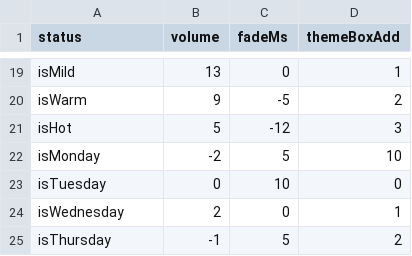
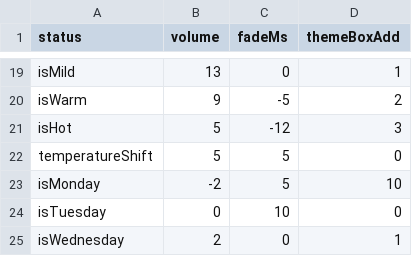
Before and after one commit to drJanW/Kwal27, a CSV file: sdroot/audioShifts.csv, drawn as a sheet; only a part is shown, gaps mark what is left out; the shorter side is filled out with more unchanged rows; the diff names each change by its address in the sheet, - before the commit and + after, or states it on an @@ line.

```diff
--- a/sdroot/audioShifts.csv
+++ b/sdroot/audioShifts.csv
+row 22: temperatureShift | 5 | 5 | 0
```
Also changed, not shown: sdroot/colorsShifts.csv, sdroot/patternShifts.csv, 38 other files.
